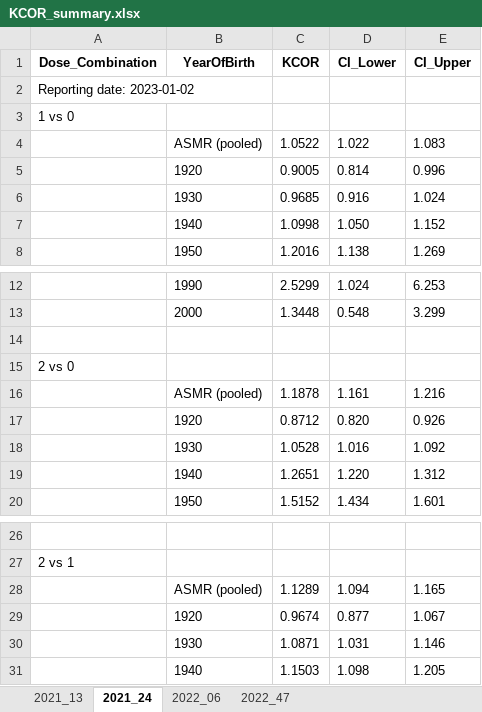
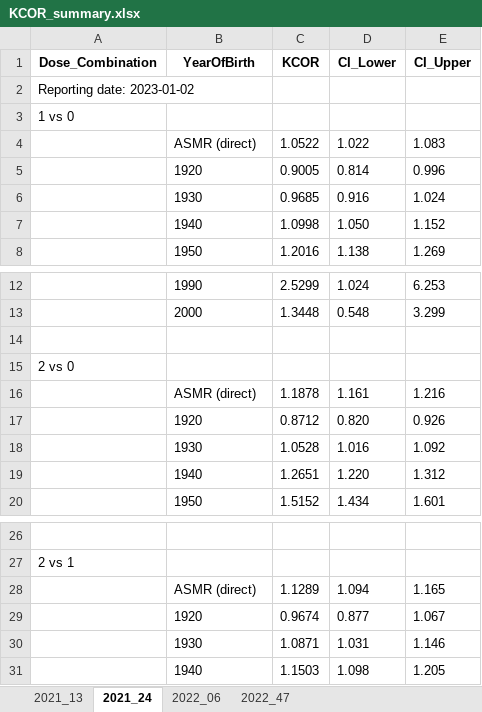
Before and after one commit to skirsch/KCOR, an Excel workbook: data/Czech/KCOR_summary.xlsx, sheet 2021_24, drawn as a sheet; only a part is shown, gaps mark what is left out; values as stored, in another font and other column widths than the file's, no borders; the diff names each change by its address in the sheet, - before the commit and + after, or states it on an @@ line.

```diff
--- a/data/Czech/KCOR_summary.xlsx (sheet 2021_24)
+++ b/data/Czech/KCOR_summary.xlsx (sheet 2021_24)
-B4 (YearOfBirth): ASMR (pooled)
+B4 (YearOfBirth): ASMR (direct)
-B16 (YearOfBirth): ASMR (pooled)
+B16 (YearOfBirth): ASMR (direct)
-B28 (YearOfBirth): ASMR (pooled)
+B28 (YearOfBirth): ASMR (direct)
```
Also changed, not shown: sheet 2022_47, sheet 2022_06, sheet 2021_13, 3 other files.
